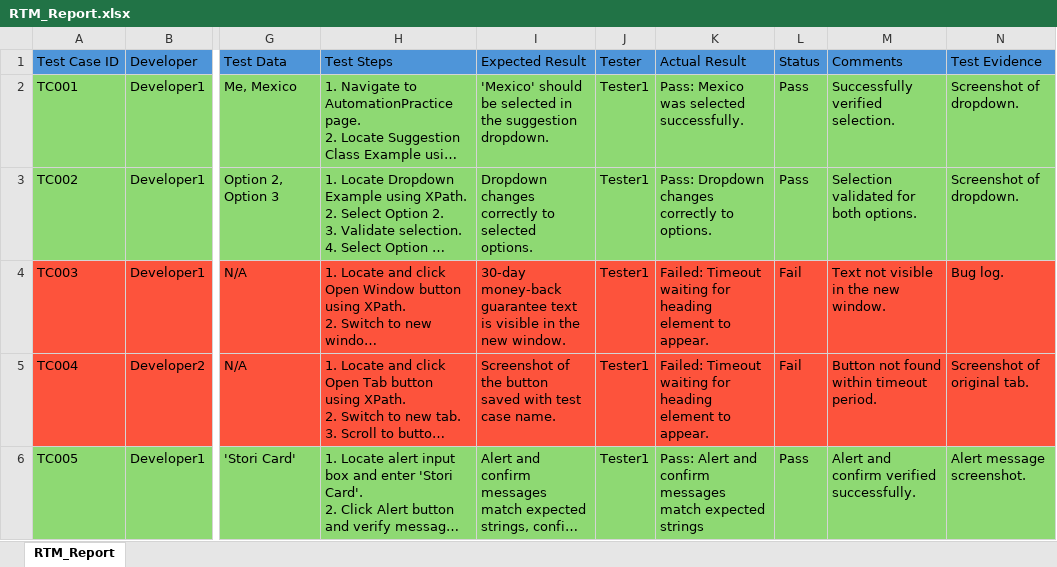
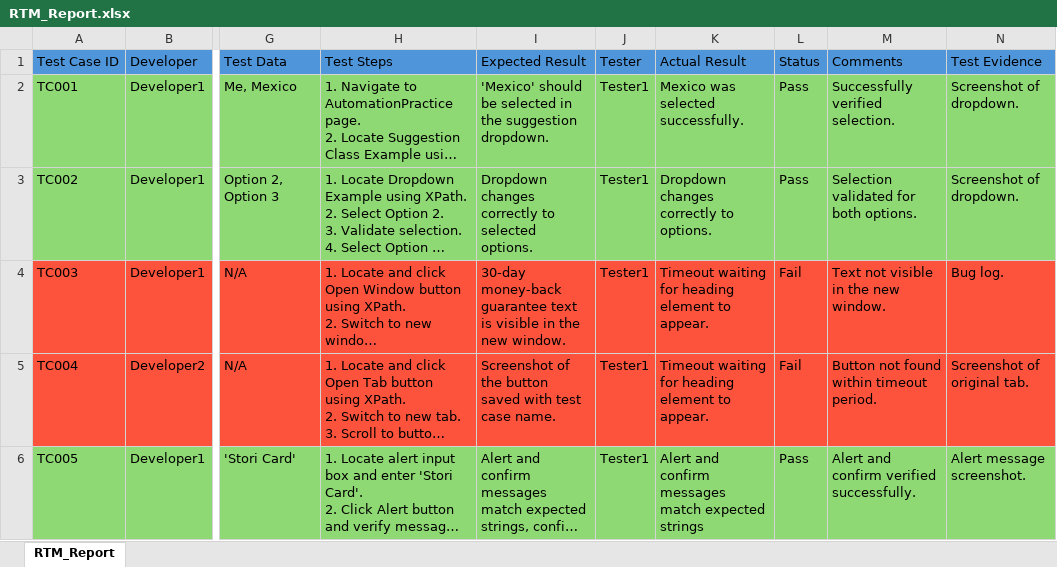
Before and after one commit to Asteriason/Stori-QA-Automation-Challenge, an Excel workbook: RTM_Report.xlsx, sheet RTM_Report, drawn as a sheet; only a part is shown, gaps mark what is left out; long unchanged cells end in …; values as stored, in another font and other column widths than the file's, no borders; the diff covers the shown part only; the diff names each change by its address in the sheet, - before the commit and + after, or states it on an @@ line.

Commit message:
Update RTM_Report.xlsx

```diff
--- a/RTM_Report.xlsx (sheet RTM_Report)
+++ b/RTM_Report.xlsx (sheet RTM_Report)
-K2 (Actual Result): Pass: Mexico was selected successfully.
+K2 (Actual Result): Mexico was selected successfully.
-K3 (Actual Result): Pass: Dropdown changes correctly to options.
+K3 (Actual Result): Dropdown changes correctly to options.
-K4:K5 (Actual Result): Failed: Timeout waiting…
+K4:K5 (Actual Result): Timeout waiting…
-K6 (Actual Result): Pass: Alert and…
+K6 (Actual Result): Alert and…
```
Also changed, not shown: 4 edited cells elsewhere in this sheet.
